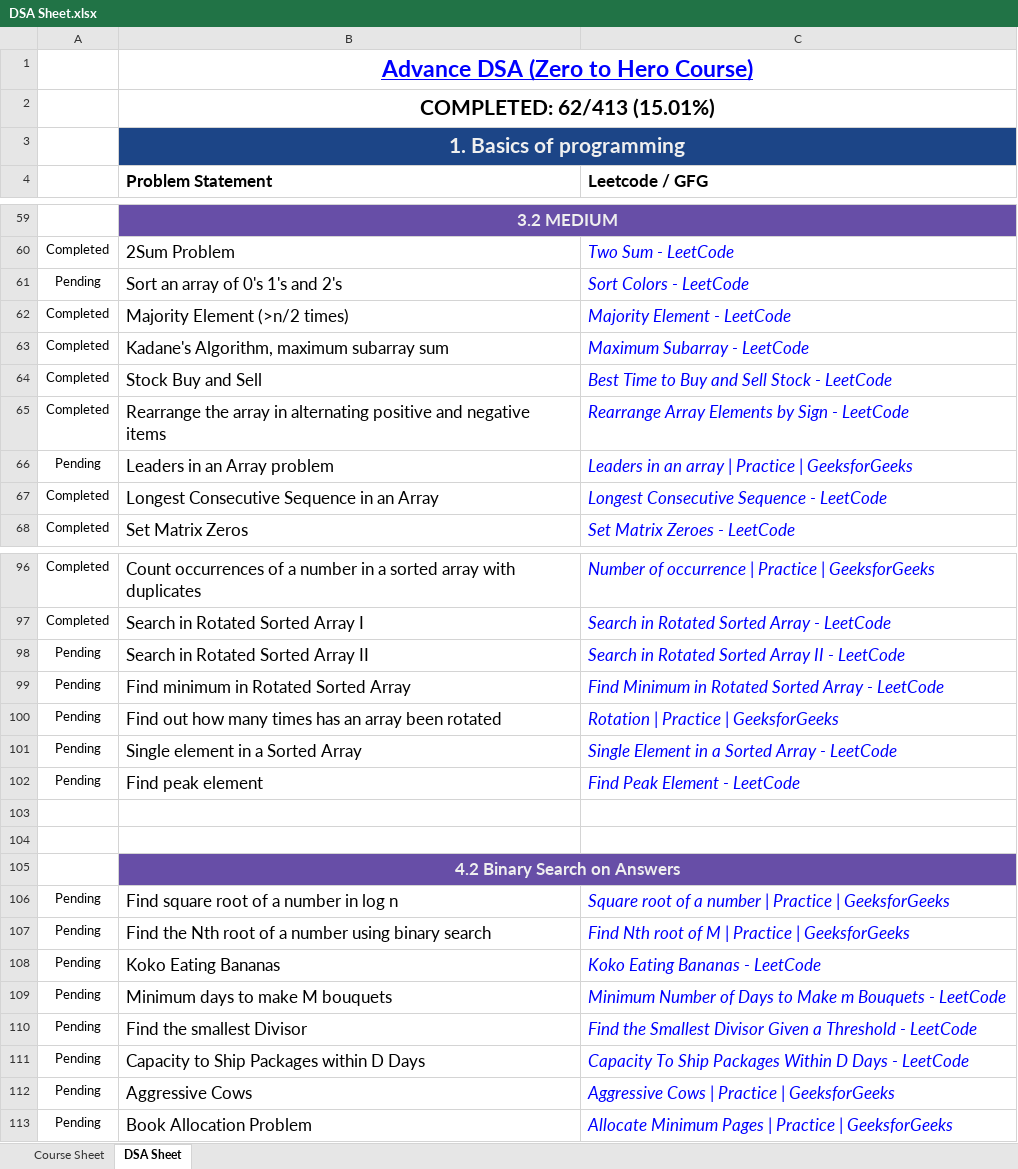
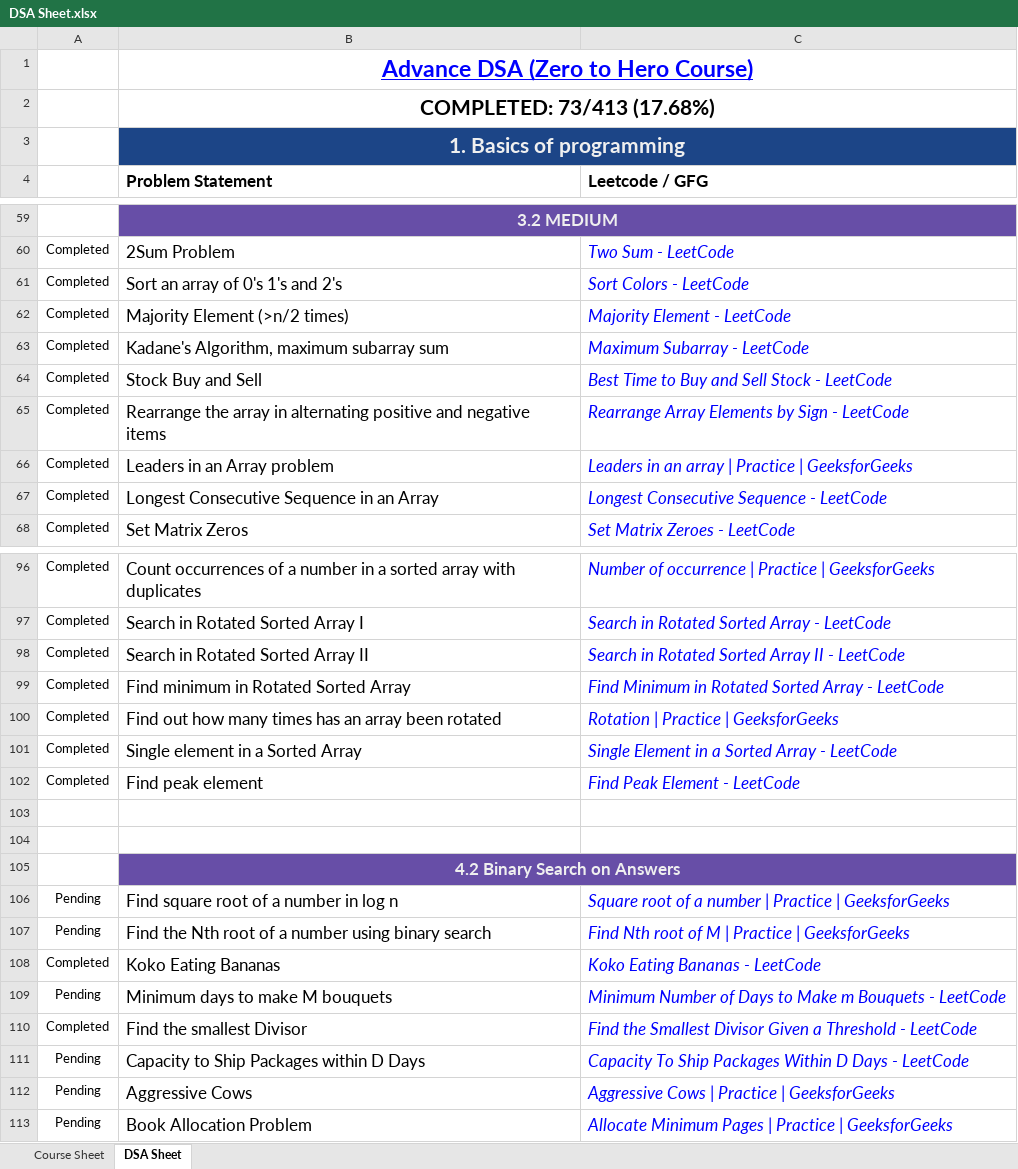
Before and after one commit to gi3t-bot/dsa-in-python, an Excel workbook: DSA Sheet.xlsx, sheet DSA Sheet, drawn as a sheet; only a part is shown, gaps mark what is left out; values as stored, in another font and other column widths than the file's, no borders; conditional formats not drawn; the diff covers the shown part only; the diff names each change by its address in the sheet, - before the commit and + after, or states it on an @@ line.

```diff
--- a/DSA Sheet.xlsx (sheet DSA Sheet)
+++ b/DSA Sheet.xlsx (sheet DSA Sheet)
-B2 (Problem Statement): COMPLETED: 62/413 (15.01%)
+B2 (Problem Statement): COMPLETED: 73/413 (17.68%)
-A61: Pending
+A61: Completed
-A66: Pending
+A66: Completed
-A98:A102: Pending
+A98:A102: Completed
-A108: Pending
+A108: Completed
-A110: Pending
+A110: Completed
```
Also changed, not shown: 2 edited cells elsewhere in this sheet, sheet Course Sheet, 5 other files.
